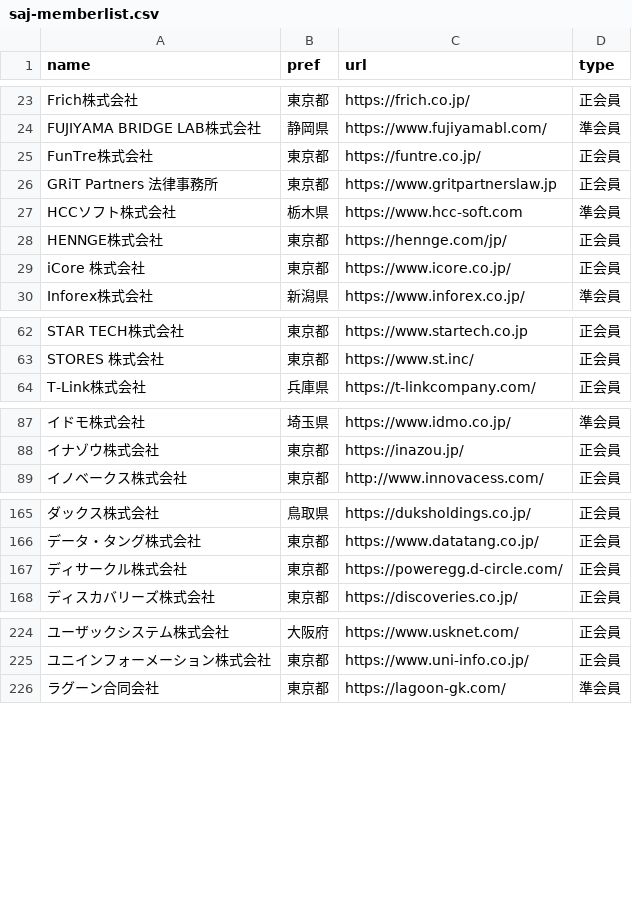
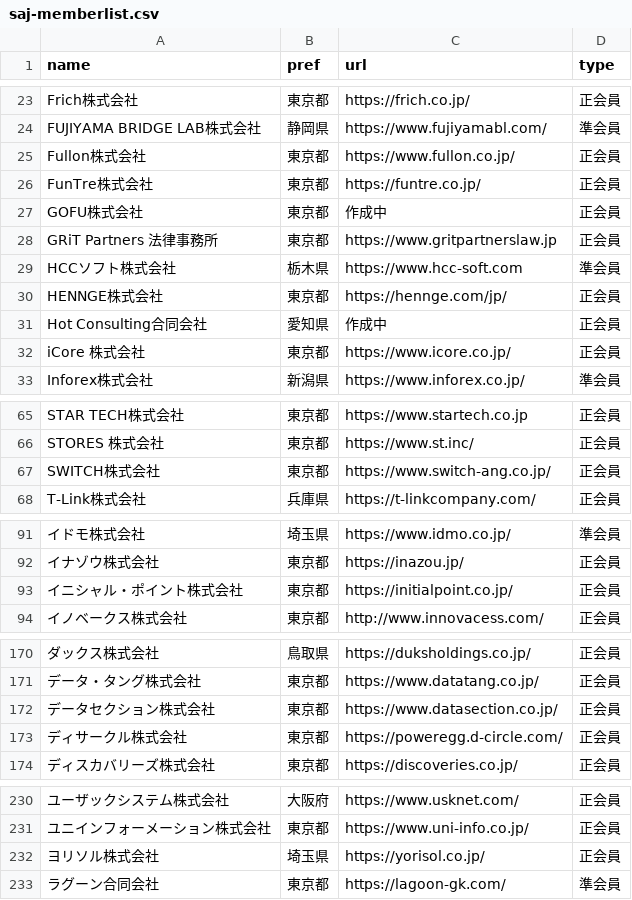
Before and after one commit to code4fukui/opendata-SAJ, a CSV file: saj-memberlist.csv, drawn as a sheet; only a part is shown, gaps mark what is left out; the diff covers the shown part only; the diff names each change by its address in the sheet, - before the commit and + after, or states it on an @@ line.

Commit message:
update data

```diff
--- a/saj-memberlist.csv
+++ b/saj-memberlist.csv
+row 25: Fullon株式会社 | 東京都 | https://www.fullon.co.jp/ | 正会員
+row 27: GOFU株式会社 | 東京都 | 作成中 | 正会員
+row 31: Hot Consulting合同会社 | 愛知県 | 作成中 | 正会員
+row 67: SWITCH株式会社 | 東京都 | https://www.switch-ang.co.jp/ | 正会員
+row 93: イニシャル・ポイント株式会社 | 東京都 | https://initialpoint.co.jp/ | 正会員
+row 172: データセクション株式会社 | 東京都 | https://www.datasection.co.jp/ | 正会員
+row 232: ヨリソル株式会社 | 埼玉県 | https://yorisol.co.jp/ | 正会員
```
Also changed, not shown: 6 added rows and 1 moved row elsewhere in this file.
